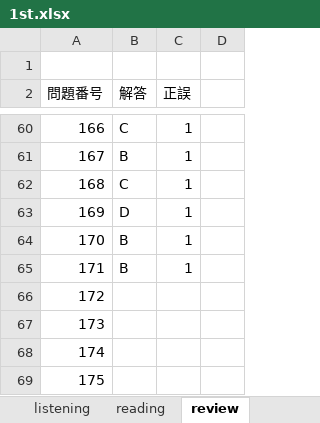
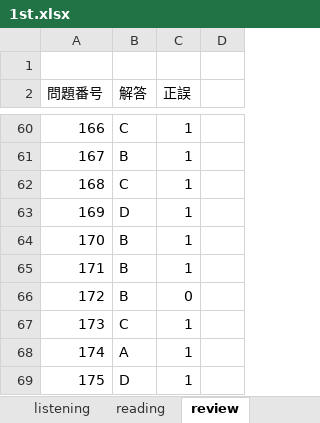
Before and after one commit to Shinichi0713/english-study, an Excel workbook: l_r/1st.xlsx, sheet review, drawn as a sheet; only a part is shown, gaps mark what is left out; values as stored, in another font and other column widths than the file's, no borders; the diff names each change by its address in the sheet, - before the commit and + after, or states it on an @@ line.

```diff
--- a/l_r/1st.xlsx (sheet review)
+++ b/l_r/1st.xlsx (sheet review)
-B66 (解答): (empty)
+B66 (解答): B
-C66 (正誤): (empty)
+C66 (正誤): 0
-B67 (解答): (empty)
+B67 (解答): C
-C67:C69 (正誤): (empty)
+C67:C69 (正誤): 1
-B68 (解答): (empty)
+B68 (解答): A
-B69 (解答): (empty)
+B69 (解答): D
```
Also changed, not shown: words.xlsx.
